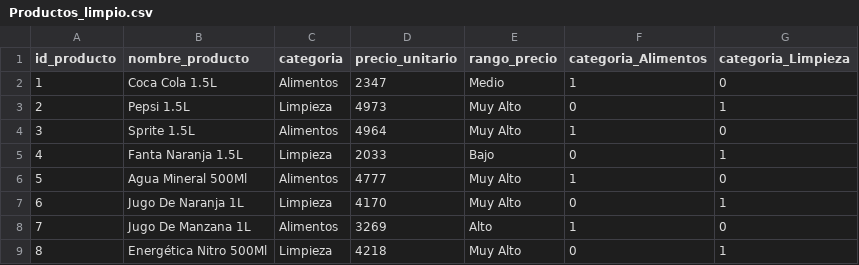
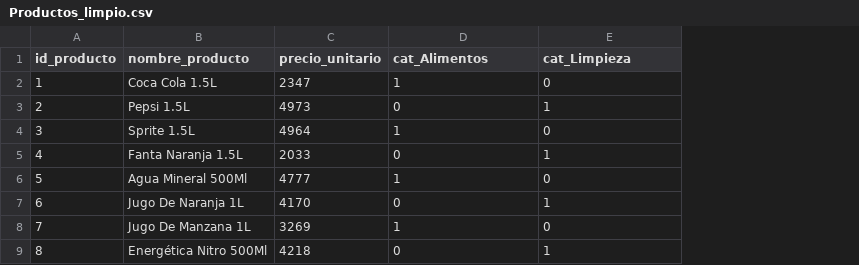
Before and after one commit to YolicLuna/Jos-Yolic-Proyecto_Aurelion, a CSV file: Base_de_datos_limpia/Productos_limpio.csv, drawn as a sheet; only a part is shown; removed rows and columns are numbered as before the commit, all else as after; the diff names each change by its address in the sheet, - before the commit and + after, or states it on an @@ line.

Commit message:
Add detailed data cleaning process documentation for four relational datasets

```diff
--- a/Base_de_datos_limpia/Productos_limpio.csv
+++ b/Base_de_datos_limpia/Productos_limpio.csv
-column C (categoria), rows 2-9: Alimentos | Limpieza | Alimentos | Limpieza | Alimentos | Limpieza | Alimentos | Limpieza
-column E (rango_precio), rows 2-9: Medio | Muy Alto | Muy Alto | Bajo | Muy Alto | Muy Alto | Alto | Muy Alto
-D1: categoria_Alimentos
+D1: cat_Alimentos
-E1: categoria_Limpieza
+E1: cat_Limpieza
```
Also changed, not shown: Base_de_datos_limpia/Clientes_limpio.csv, Base_de_datos_limpia/Ventas_limpio.csv, 23 other files.
